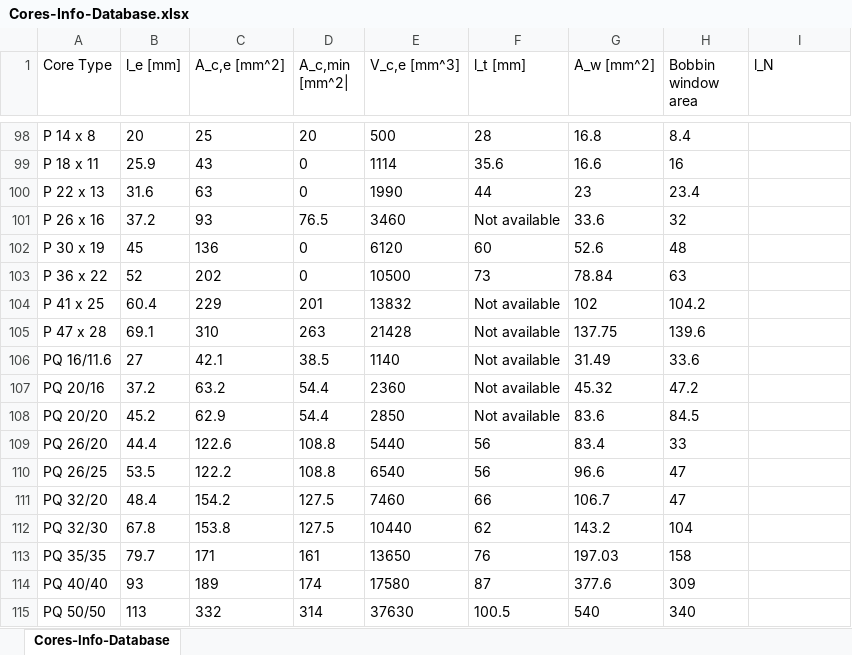
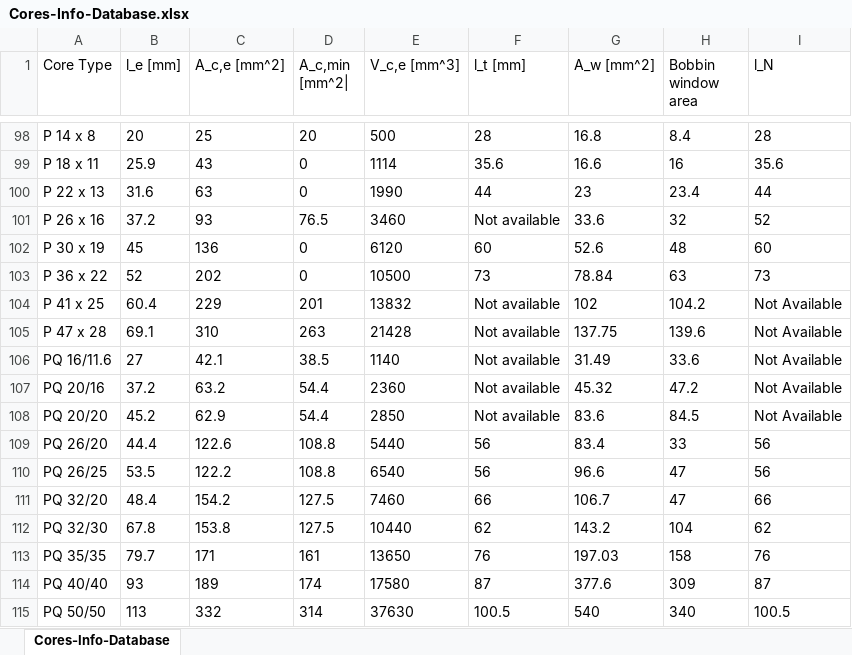
Before and after one commit to elaine667/PEMG_Design_Tool, an Excel workbook: Cores-Info-Database.xlsx, sheet Cores-Info-Database, drawn as a sheet; only a part is shown, gaps mark what is left out; values as stored, in another font and other column widths than the file's, no borders; the diff covers the shown part only; the diff names each change by its address in the sheet, - before the commit and + after, or states it on an @@ line.

```diff
--- a/Cores-Info-Database.xlsx (sheet Cores-Info-Database)
+++ b/Cores-Info-Database.xlsx (sheet Cores-Info-Database)
-I98 (l_N): (empty)
+I98 (l_N): 28
-I99 (l_N): (empty)
+I99 (l_N): 35.6
-I100 (l_N): (empty)
+I100 (l_N): 44
-I101 (l_N): (empty)
+I101 (l_N): 52
-I102 (l_N): (empty)
+I102 (l_N): 60
-I103 (l_N): (empty)
+I103 (l_N): 73
-I104:I108 (l_N): (empty)
+I104:I108 (l_N): Not Available
-I109:I110 (l_N): (empty)
+I109:I110 (l_N): 56
-I111 (l_N): (empty)
+I111 (l_N): 66
-I112 (l_N): (empty)
+I112 (l_N): 62
-I113 (l_N): (empty)
+I113 (l_N): 76
-I114 (l_N): (empty)
+I114 (l_N): 87
-I115 (l_N): (empty)
+I115 (l_N): 100.5
```
Also changed, not shown: 27 edited cells elsewhere in this sheet.
